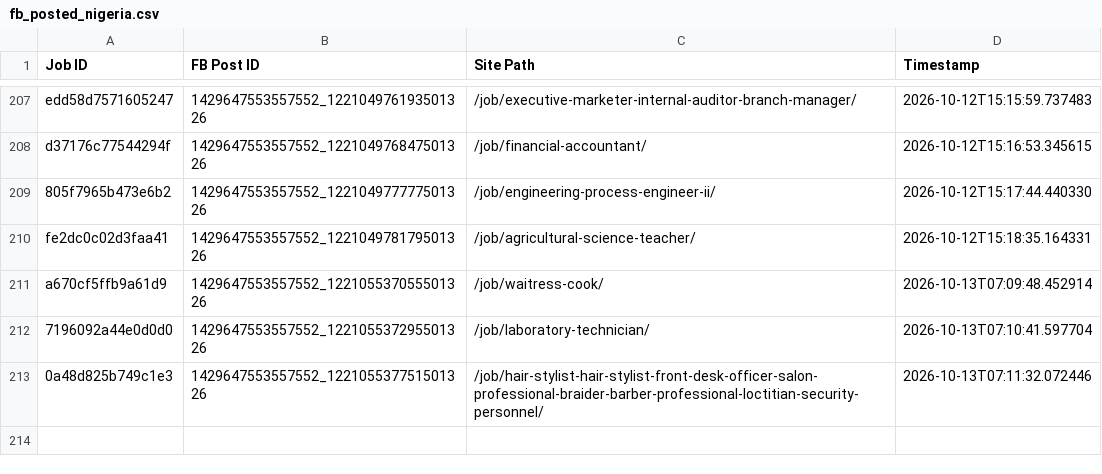
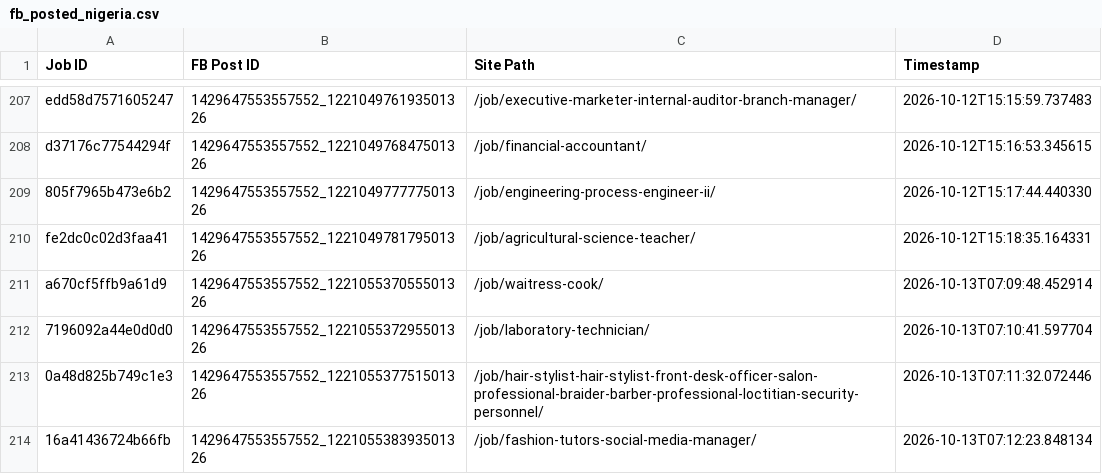
Before and after one commit to paulinepule2000/ng-sm, a CSV file: fb_posted_nigeria.csv, drawn as a sheet; only a part is shown, gaps mark what is left out; the diff names each change by its address in the sheet, - before the commit and + after, or states it on an @@ line.

```diff
--- a/fb_posted_nigeria.csv
+++ b/fb_posted_nigeria.csv
+row 214: 16a41436724b66fb | 1429647553557552_122105538393501326 | /job/fashion-tutors-social-media-manager/ | 2026-10-13T07:12:23.848134
```
